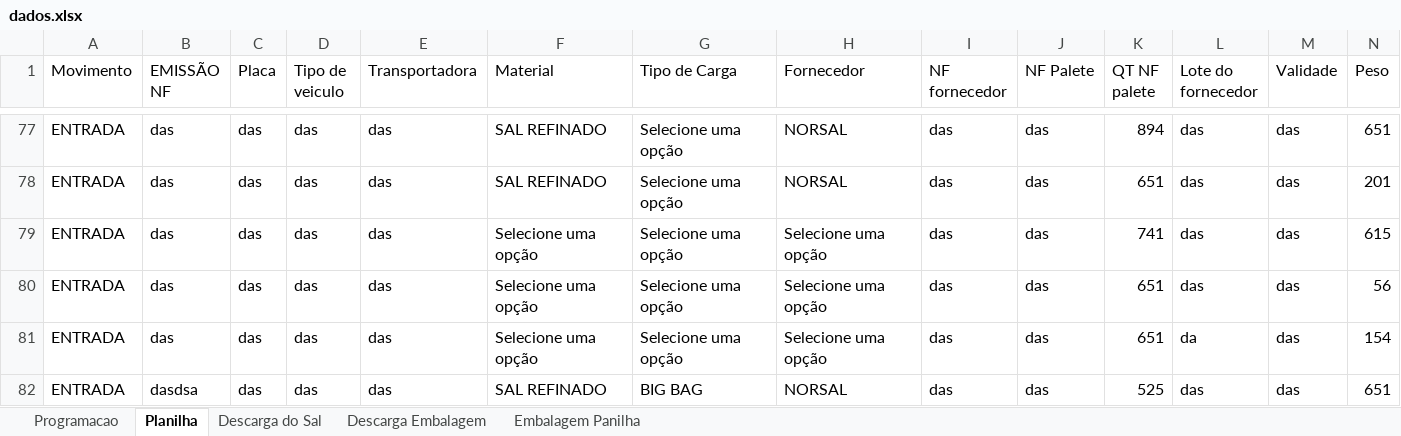
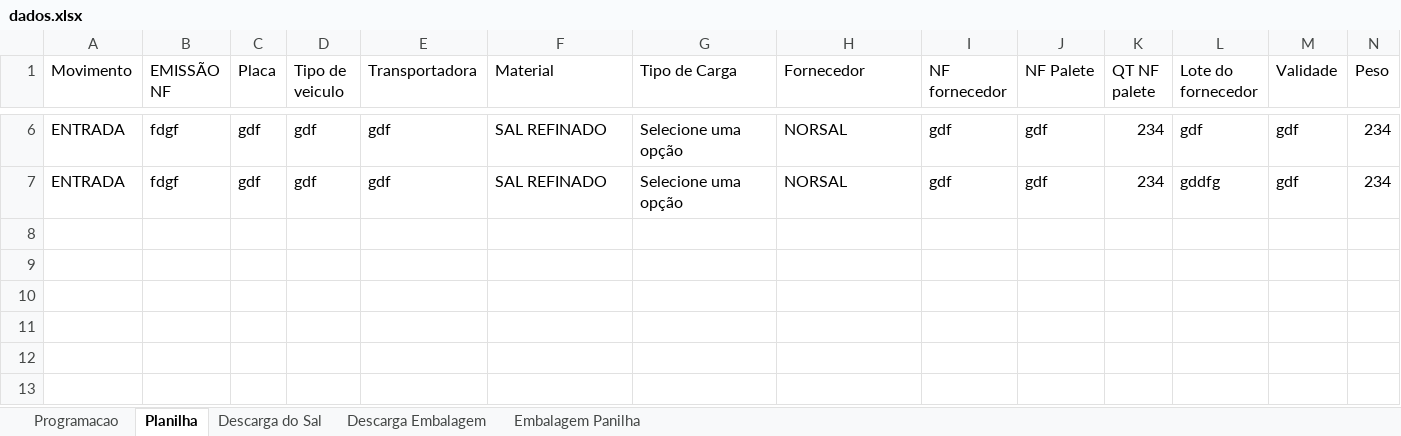
Before and after one commit to joaoPedroDaCunha/armazem_python, an Excel workbook: dados.xlsx, sheet Planilha, drawn as a sheet; only a part is shown, gaps mark what is left out; values as stored, in another font and other column widths than the file's, no borders; removed rows and columns are numbered as before the commit, all else as after; the diff covers the shown part only; the diff names each change by its address in the sheet, - before the commit and + after, or states it on an @@ line.

```diff
--- a/dados.xlsx (sheet Planilha)
+++ b/dados.xlsx (sheet Planilha)
-B6:B7 (EMISSÃO NF): das
+B6:B7 (EMISSÃO NF): fdgf
-C6:C7 (Placa): das
+C6:C7 (Placa): gdf
-D6:D7 (Tipo de veiculo): das
+D6:D7 (Tipo de veiculo): gdf
-E6:E7 (Transportadora): das
+E6:E7 (Transportadora): gdf
-I6:I7 (NF fornecedor): das
+I6:I7 (NF fornecedor): gdf
-J6:J7 (NF Palete): das
+J6:J7 (NF Palete): gdf
-K6 (QT NF palete): 894
+K6 (QT NF palete): 234
-L6 (Lote do fornecedor): das
+L6 (Lote do fornecedor): gdf
-M6:M7 (Validade): das
+M6:M7 (Validade): gdf
-N6 (Peso): 651
+N6 (Peso): 234
-K7 (QT NF palete): 651
+K7 (QT NF palete): 234
-L7 (Lote do fornecedor): das
+L7 (Lote do fornecedor): gddfg
-N7 (Peso): 201
+N7 (Peso): 234
-row 79: ENTRADA | das | das | das | das | Selecione uma opção | Selecione uma opção | Selecione uma opção | das | das | 741 | das | das | 615
-row 80: ENTRADA | das | das | das | das | Selecione uma opção | Selecione uma opção | Selecione uma opção | das | das | 651 | das | das | 56
-row 81: ENTRADA | das | das | das | das | Selecione uma opção | Selecione uma opção | Selecione uma opção | das | das | 651 | da | das | 154
-row 82: ENTRADA | dasdsa | das | das | das | SAL REFINADO | BIG BAG | NORSAL | das | das | 525 | das | das | 651
```
Also changed, not shown: 2 added rows, 73 removed rows and 12 edited cells elsewhere in this sheet, sheet Programacao, sheet Embalagem Panilha, sheet Descarga do Sal, charts or pictures, 4 other files.
